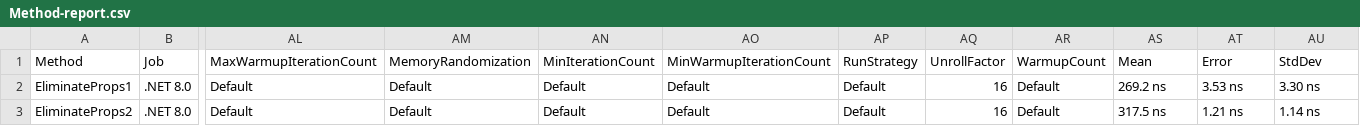
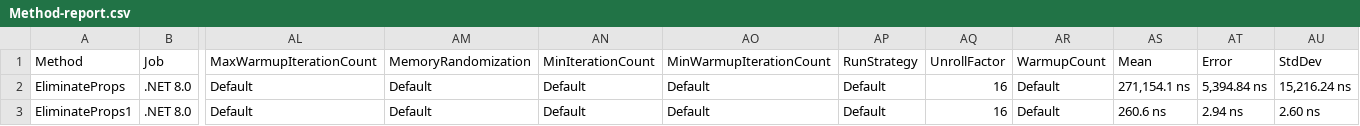
Before and after one commit to SFlrn22/ch1, a CSV file: Challange1/BenchmarkDotNet.Artifacts/results/Method-report.csv, drawn as a sheet; only a part is shown, gaps mark what is left out; removed rows and columns are numbered as before the commit, all else as after; rows hold the shown columns only; the diff names each change by its address in the sheet, - before the commit and + after, or states it on an @@ line.

Commit message:
add string parse method

```diff
--- a/Challange1/BenchmarkDotNet.Artifacts/results/Method-report.csv
+++ b/Challange1/BenchmarkDotNet.Artifacts/results/Method-report.csv
+row 2: EliminateProps | .NET 8.0 | Default | Default | Default | Default | Default | 16 | Default | 271,154.1 ns | 5,394.84 ns | 15,216.24 ns
-AS3: 269.2 ns
+AS3: 260.6 ns
-AT3: 3.53 ns
+AT3: 2.94 ns
-AU3: 3.30 ns
+AU3: 2.60 ns
-row 3: EliminateProps2 | .NET 8.0 | Default | Default | Default | Default | Default | 16 | Default | 317.5 ns | 1.21 ns | 1.14 ns
```
Also changed, not shown: 40 other files.
